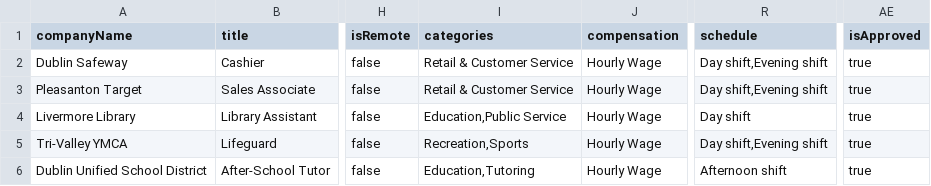
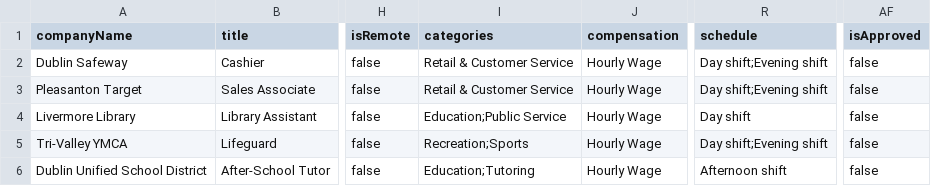
Before and after one commit to d9647/EduDirectory, a CSV file: csv-templates/jobs-template.csv, drawn as a sheet; only a part is shown, gaps mark what is left out; removed rows and columns are numbered as before the commit, all else as after; the diff names each change by its address in the sheet, - before the commit and + after, or states it on an @@ line.

```diff
--- a/csv-templates/jobs-template.csv
+++ b/csv-templates/jobs-template.csv
-column AE (isApproved), rows 2-6: all true
+column AF (isApproved), rows 2-6: all false
-R2:R3 (schedule): Day shift,Evening shift
+R2:R3 (schedule): Day shift;Evening shift
-I4 (categories): Education,Public Service
+I4 (categories): Education;Public Service
-I5 (categories): Recreation,Sports
+I5 (categories): Recreation;Sports
-R5 (schedule): Day shift,Evening shift
+R5 (schedule): Day shift;Evening shift
-I6 (categories): Education,Tutoring
+I6 (categories): Education;Tutoring
```
Also changed, not shown: csv-templates/internships-template.csv, csv-templates/summer-camps-template.csv, 1 other file.
